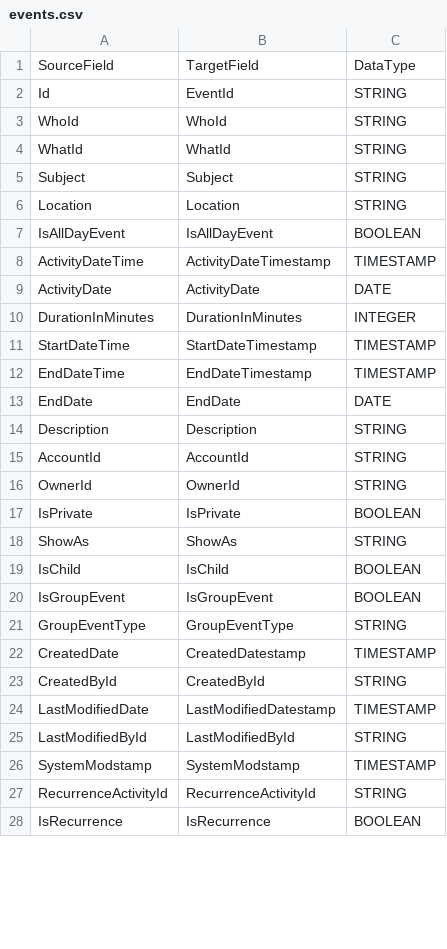
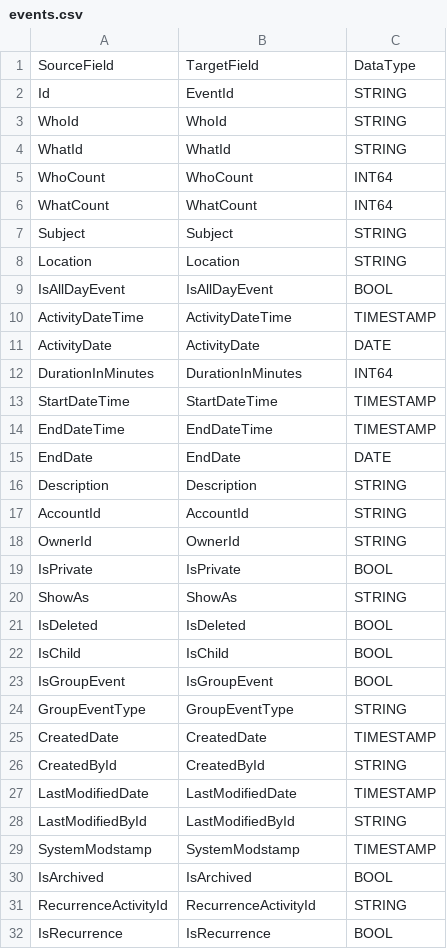
Before and after one commit to marco-huware/cortex-salesforce, a CSV file: src/table_schema/events.csv, drawn as a sheet; only a part is shown; the diff covers the shown part only.

```diff
--- a/src/table_schema/events.csv
+++ b/src/table_schema/events.csv
@@ -4,10 +4,12 @@ WhoId,WhoId,STRING
 WhatId,WhatId,STRING
+WhoCount,WhoCount,INT64
+WhatCount,WhatCount,INT64
 Subject,Subject,STRING
 Location,Location,STRING
-IsAllDayEvent,IsAllDayEvent,BOOLEAN
-ActivityDateTime,ActivityDateTimestamp,TIMESTAMP
+IsAllDayEvent,IsAllDayEvent,BOOL
+ActivityDateTime,ActivityDateTime,TIMESTAMP
 ActivityDate,ActivityDate,DATE
-DurationInMinutes,DurationInMinutes,INTEGER
-StartDateTime,StartDateTimestamp,TIMESTAMP
-EndDateTime,EndDateTimestamp,TIMESTAMP
+DurationInMinutes,DurationInMinutes,INT64
+StartDateTime,StartDateTime,TIMESTAMP
+EndDateTime,EndDateTime,TIMESTAMP
 EndDate,EndDate,DATE
@@ -16,13 +18,15 @@ AccountId,AccountId,STRING
 OwnerId,OwnerId,STRING
-IsPrivate,IsPrivate,BOOLEAN
+IsPrivate,IsPrivate,BOOL
 ShowAs,ShowAs,STRING
-IsChild,IsChild,BOOLEAN
-IsGroupEvent,IsGroupEvent,BOOLEAN
+IsDeleted,IsDeleted,BOOL
+IsChild,IsChild,BOOL
+IsGroupEvent,IsGroupEvent,BOOL
 GroupEventType,GroupEventType,STRING
-CreatedDate,CreatedDatestamp,TIMESTAMP
+CreatedDate,CreatedDate,TIMESTAMP
 CreatedById,CreatedById,STRING
-LastModifiedDate,LastModifiedDatestamp,TIMESTAMP
+LastModifiedDate,LastModifiedDate,TIMESTAMP
 LastModifiedById,LastModifiedById,STRING
 SystemModstamp,SystemModstamp,TIMESTAMP
+IsArchived,IsArchived,BOOL
 RecurrenceActivityId,RecurrenceActivityId,STRING
-IsRecurrence,IsRecurrence,BOOLEAN
+IsRecurrence,IsRecurrence,BOOL
```
Also changed, not shown: 9 added rows and 10 edited cells elsewhere in this file, src/table_schema/accounts.csv, src/table_schema/contacts.csv, 7 other files.
